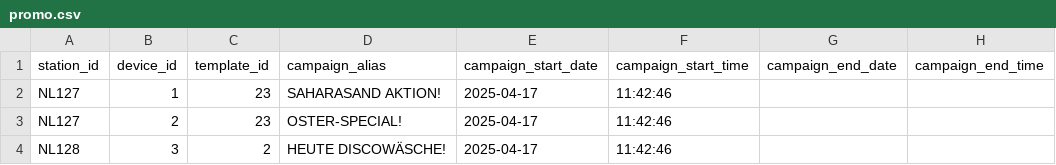
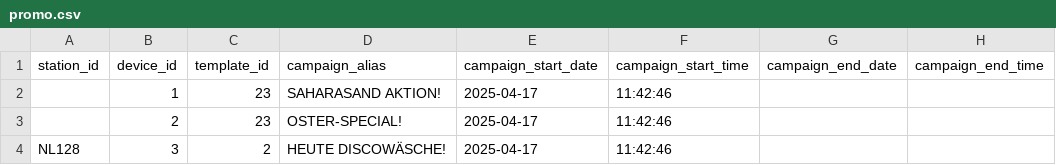
Before and after one commit to d-hoelscher/cmsTest, a CSV file: promo.csv, drawn as a sheet; only a part is shown; the diff names each change by its address in the sheet, - before the commit and + after, or states it on an @@ line.

Commit message:
Update promo.csv

```diff
--- a/promo.csv
+++ b/promo.csv
-A2:A3 (station_id): NL127
+A2:A3 (station_id): (empty)
```
